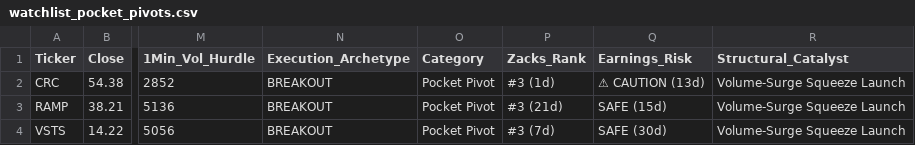
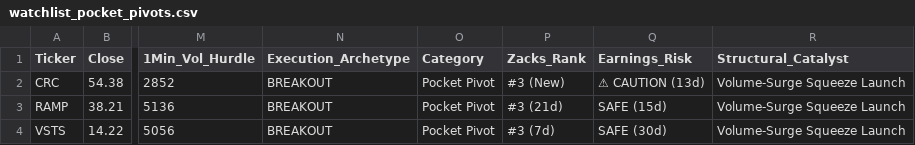
Before and after one commit to Safetyman66/market-screener, a CSV file: watchlist_pocket_pivots.csv, drawn as a sheet; only a part is shown, gaps mark what is left out; the diff names each change by its address in the sheet, - before the commit and + after, or states it on an @@ line.

```diff
--- a/watchlist_pocket_pivots.csv
+++ b/watchlist_pocket_pivots.csv
-P2 (Zacks_Rank): #3 (1d)
+P2 (Zacks_Rank): #3 (New)
```
Also changed, not shown: watchlist_base_resets.csv, 5 other files.
